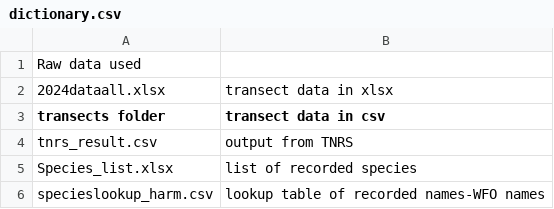
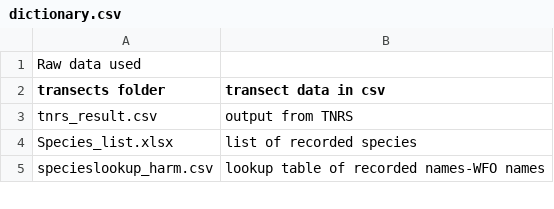
Before and after one commit to LucianoDeBenedictis/beech-understory-structure, a CSV file: dictionary.csv, drawn as a sheet; only a part is shown; the diff names each change by its address in the sheet, - before the commit and + after, or states it on an @@ line.

Commit message:
Update dictionary.csv

```diff
--- a/dictionary.csv
+++ b/dictionary.csv
-row 2: 2024dataall.xlsx | transect data in xlsx
```
